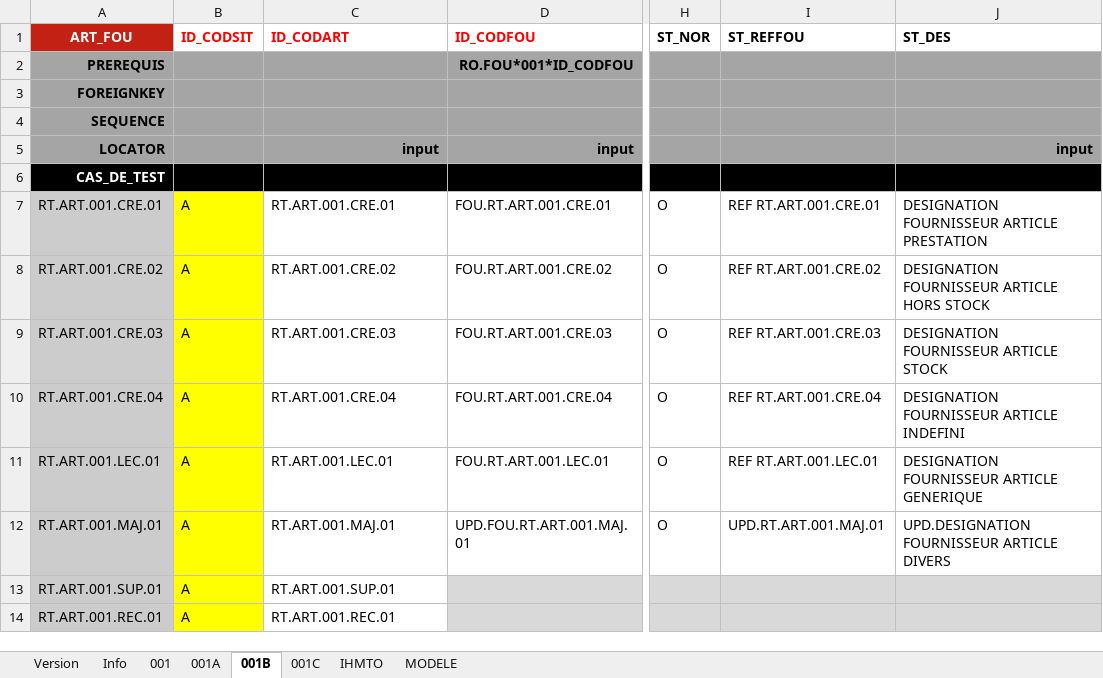
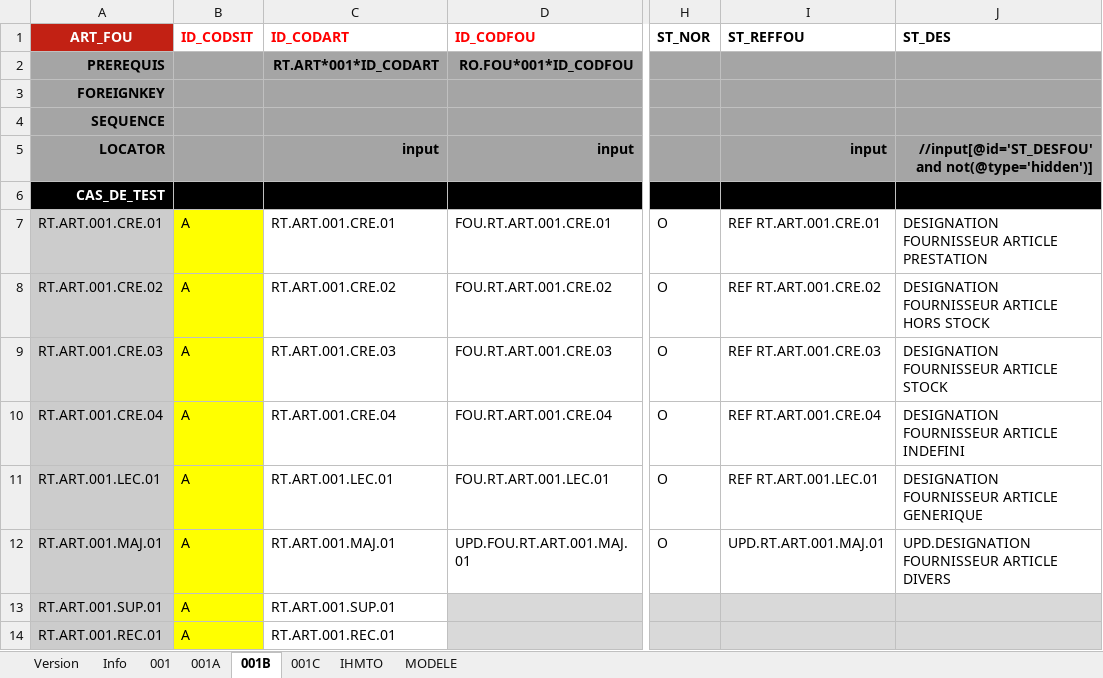
Before and after one commit to jmLafarge/MAINTA_TNR, an Excel workbook: TNR_JDD/JDD.RT.ART.xlsx, sheet 001B, drawn as a sheet; only a part is shown, gaps mark what is left out; values as stored, in another font and other column widths than the file's, no borders; charts and pictures not drawn; the diff names each change by its address in the sheet, - before the commit and + after, or states it on an @@ line.

```diff
--- a/TNR_JDD/JDD.RT.ART.xlsx (sheet 001B)
+++ b/TNR_JDD/JDD.RT.ART.xlsx (sheet 001B)
-C2 (ID_CODART): (empty)
+C2 (ID_CODART): RT.ART*001*ID_CODART
-I5 (ST_REFFOU): (empty)
+I5 (ST_REFFOU): input
-J5 (ST_DES): input
+J5 (ST_DES): //input[@id='ST_DESFOU' and not(@type='hidden')]
```
Also changed, not shown: sheet 001, sheet 001C, TNR_JDD/JDD.RT.EQU.xlsx, TNR_JDD/JDD.RT.MAT.xlsx, 14 other files.
